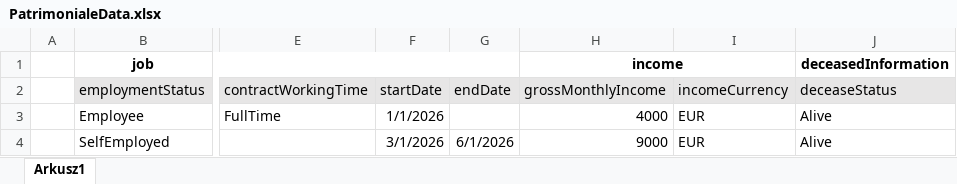
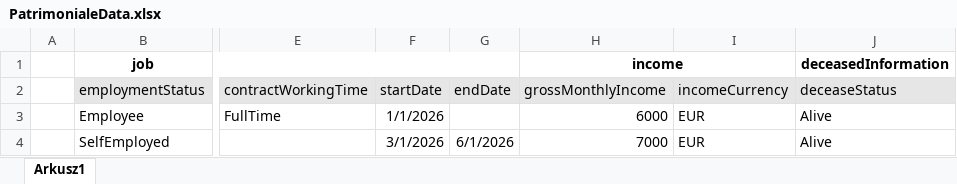
Before and after one commit to Patryk7975/addressfeapp, an Excel workbook: PatrimonialeImporter/PatrimonialeImporter/Resources/PatrimonialeData.xlsx, sheet Arkusz1, drawn as a sheet; only a part is shown, gaps mark what is left out; values as stored, in another font and other column widths than the file's, no borders; the diff names each change by its address in the sheet, - before the commit and + after, or states it on an @@ line.

```diff
--- a/PatrimonialeImporter/PatrimonialeImporter/Resources/PatrimonialeData.xlsx (sheet Arkusz1)
+++ b/PatrimonialeImporter/PatrimonialeImporter/Resources/PatrimonialeData.xlsx (sheet Arkusz1)
-H3 (grossMonthlyIncome): 4000
+H3 (grossMonthlyIncome): 6000
-H4 (grossMonthlyIncome): 9000
+H4 (grossMonthlyIncome): 7000
```
Also changed, not shown: 2 other files.
